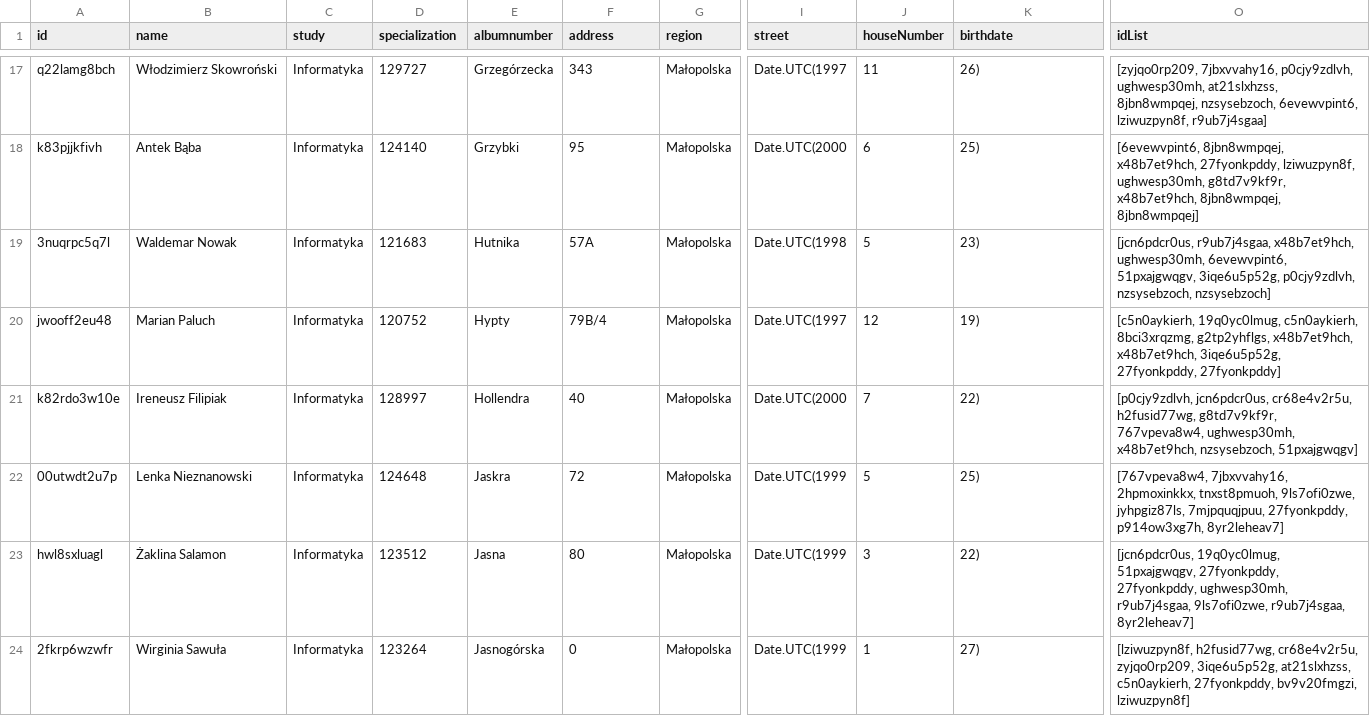
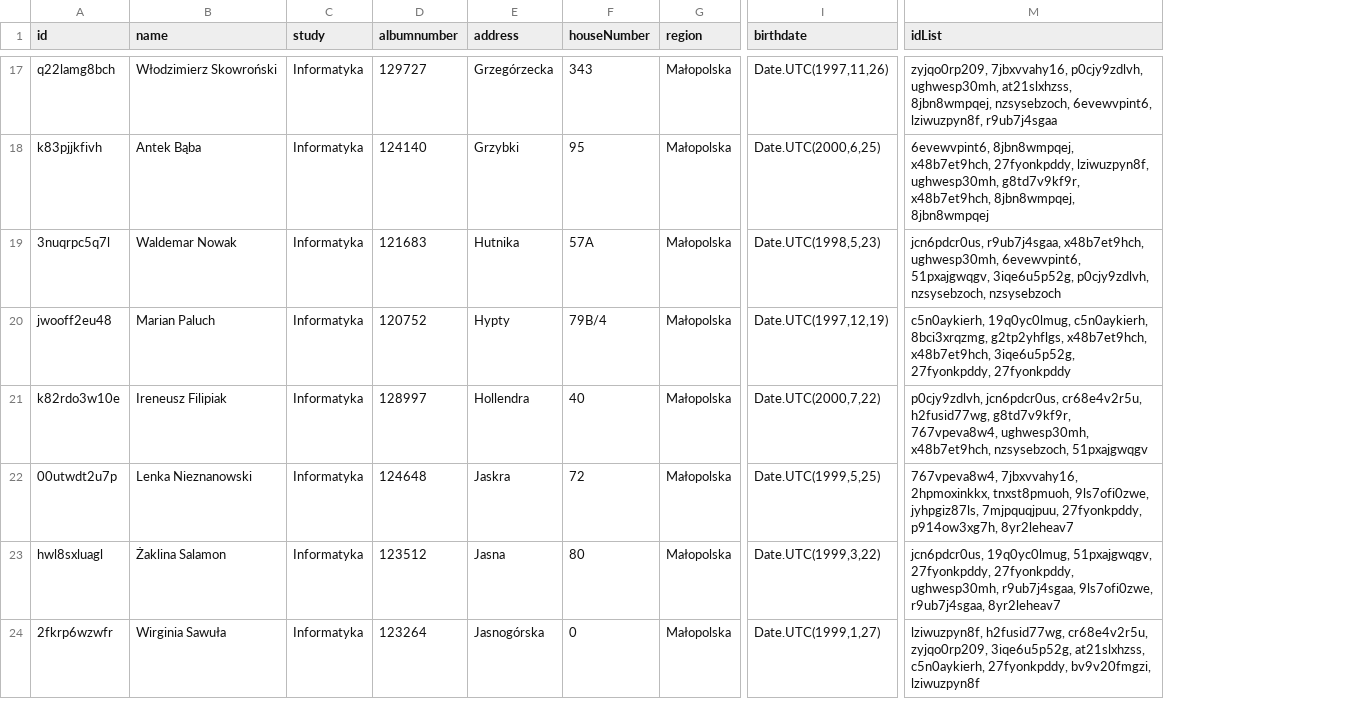
Before and after one commit to Sergiiio98/SDOPD, a CSV file: student.csv, drawn as a sheet; only a part is shown, gaps mark what is left out; removed rows and columns are numbered as before the commit, all else as after; the diff covers the shown part only; the diff names each change by its address in the sheet, - before the commit and + after, or states it on an @@ line.

```diff
--- a/student.csv
+++ b/student.csv
-column I (street), rows 17-24: Date.UTC(1997 | Date.UTC(2000 | Date.UTC(1998 | Date.UTC(1997 | Date.UTC(2000 | Date.UTC(1999 | Date.UTC(1999 | Date.UTC(1999
-column J (houseNumber), rows 17-24: 11 | 6 | 5 | 12 | 7 | 5 | 3 | 1
-D1: specialization
+D1: albumnumber
-E1: albumnumber
+E1: address
-F1: address
+F1: houseNumber
-I17 (birthdate): 26)
+I17 (birthdate): Date.UTC(1997,11,26)
-M17 (idList): [zyjqo0rp209, 7jbxvvahy16, p0cjy9zdlvh, ughwesp30mh, at21slxhzss, 8jbn8wmpqej, nzsysebzoch, 6evewvpint6, lziwuzpyn8f, r9ub7j4sgaa]
+M17 (idList): zyjqo0rp209, 7jbxvvahy16, p0cjy9zdlvh, ughwesp30mh, at21slxhzss, 8jbn8wmpqej, nzsysebzoch, 6evewvpint6, lziwuzpyn8f, r9ub7j4sgaa
-I18 (birthdate): 25)
+I18 (birthdate): Date.UTC(2000,6,25)
-M18 (idList): [6evewvpint6, 8jbn8wmpqej, x48b7et9hch, 27fyonkpddy, lziwuzpyn8f, ughwesp30mh, g8td7v9kf9r, x48b7et9hch, 8jbn8wmpqej, 8jbn8wmpqej]
+M18 (idList): 6evewvpint6, 8jbn8wmpqej, x48b7et9hch, 27fyonkpddy, lziwuzpyn8f, ughwesp30mh, g8td7v9kf9r, x48b7et9hch, 8jbn8wmpqej, 8jbn8wmpqej
-I19 (birthdate): 23)
+I19 (birthdate): Date.UTC(1998,5,23)
-M19 (idList): [jcn6pdcr0us, r9ub7j4sgaa, x48b7et9hch, ughwesp30mh, 6evewvpint6, 51pxajgwqgv, 3iqe6u5p52g, p0cjy9zdlvh, nzsysebzoch, nzsysebzoch]
+M19 (idList): jcn6pdcr0us, r9ub7j4sgaa, x48b7et9hch, ughwesp30mh, 6evewvpint6, 51pxajgwqgv, 3iqe6u5p52g, p0cjy9zdlvh, nzsysebzoch, nzsysebzoch
-I20 (birthdate): 19)
+I20 (birthdate): Date.UTC(1997,12,19)
-M20 (idList): [c5n0aykierh, 19q0yc0lmug, c5n0aykierh, 8bci3xrqzmg, g2tp2yhflgs, x48b7et9hch, x48b7et9hch, 3iqe6u5p52g, 27fyonkpddy, 27fyonkpddy]
+M20 (idList): c5n0aykierh, 19q0yc0lmug, c5n0aykierh, 8bci3xrqzmg, g2tp2yhflgs, x48b7et9hch, x48b7et9hch, 3iqe6u5p52g, 27fyonkpddy, 27fyonkpddy
-I21 (birthdate): 22)
+I21 (birthdate): Date.UTC(2000,7,22)
-M21 (idList): [p0cjy9zdlvh, jcn6pdcr0us, cr68e4v2r5u, h2fusid77wg, g8td7v9kf9r, 767vpeva8w4, ughwesp30mh, x48b7et9hch, nzsysebzoch, 51pxajgwqgv]
+M21 (idList): p0cjy9zdlvh, jcn6pdcr0us, cr68e4v2r5u, h2fusid77wg, g8td7v9kf9r, 767vpeva8w4, ughwesp30mh, x48b7et9hch, nzsysebzoch, 51pxajgwqgv
-I22 (birthdate): 25)
+I22 (birthdate): Date.UTC(1999,5,25)
-M22 (idList): [767vpeva8w4, 7jbxvvahy16, 2hpmoxinkkx, tnxst8pmuoh, 9ls7ofi0zwe, jyhpgiz87ls, 7mjpquqjpuu, 27fyonkpddy, p914ow3xg7h, 8yr2leheav7]
+M22 (idList): 767vpeva8w4, 7jbxvvahy16, 2hpmoxinkkx, tnxst8pmuoh, 9ls7ofi0zwe, jyhpgiz87ls, 7mjpquqjpuu, 27fyonkpddy, p914ow3xg7h, 8yr2leheav7
-I23 (birthdate): 22)
+I23 (birthdate): Date.UTC(1999,3,22)
-M23 (idList): [jcn6pdcr0us, 19q0yc0lmug, 51pxajgwqgv, 27fyonkpddy, 27fyonkpddy, ughwesp30mh, r9ub7j4sgaa, 9ls7ofi0zwe, r9ub7j4sgaa, 8yr2leheav7]
+M23 (idList): jcn6pdcr0us, 19q0yc0lmug, 51pxajgwqgv, 27fyonkpddy, 27fyonkpddy, ughwesp30mh, r9ub7j4sgaa, 9ls7ofi0zwe, r9ub7j4sgaa, 8yr2leheav7
-I24 (birthdate): 27)
+I24 (birthdate): Date.UTC(1999,1,27)
-M24 (idList): [lziwuzpyn8f, h2fusid77wg, cr68e4v2r5u, zyjqo0rp209, 3iqe6u5p52g, at21slxhzss, c5n0aykierh, 27fyonkpddy, bv9v20fmgzi, lziwuzpyn8f]
+M24 (idList): lziwuzpyn8f, h2fusid77wg, cr68e4v2r5u, zyjqo0rp209, 3iqe6u5p52g, at21slxhzss, c5n0aykierh, 27fyonkpddy, bv9v20fmgzi, lziwuzpyn8f
```
Also changed, not shown: 84 edited cells elsewhere in this file, 1 other file.
